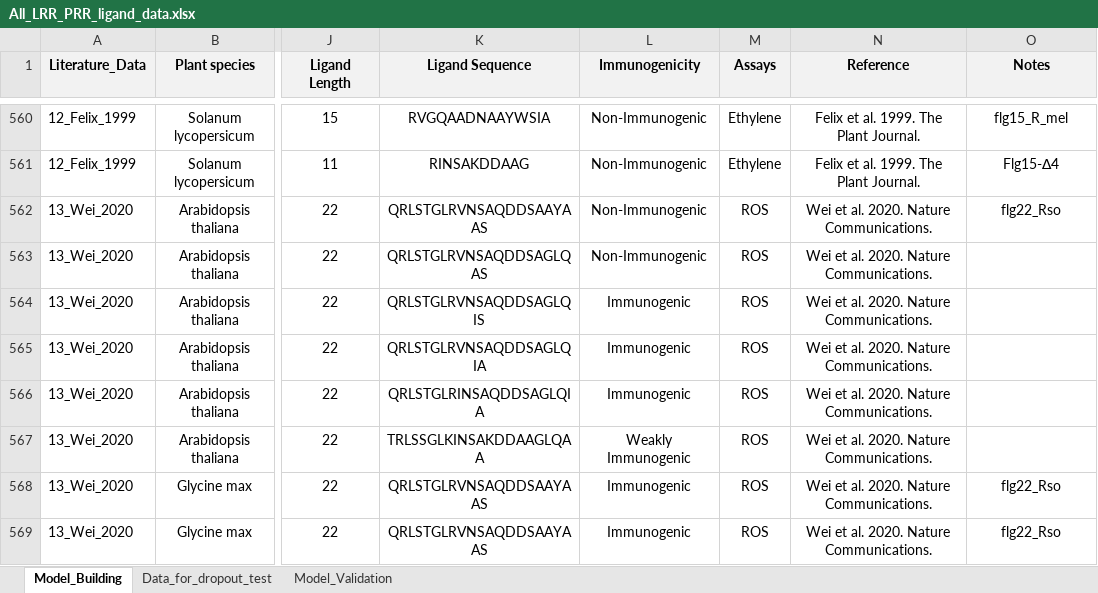
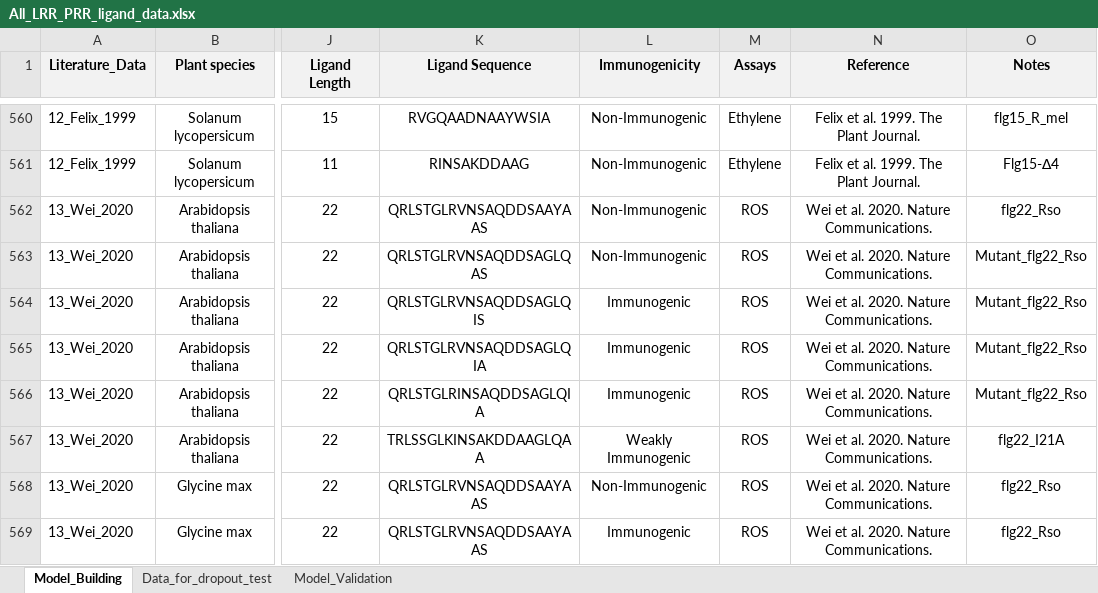
Before and after one commit to DanielleMStevens/mamp-prediction-ml, an Excel workbook: 02_in_data/All_LRR_PRR_ligand_data.xlsx, sheet Model_Building, drawn as a sheet; only a part is shown, gaps mark what is left out; values as stored, in another font and other column widths than the file's, no borders; the diff covers the shown part only; the diff names each change by its address in the sheet, - before the commit and + after, or states it on an @@ line.

Commit message:
new models and clean up old ones

```diff
--- a/02_in_data/All_LRR_PRR_ligand_data.xlsx (sheet Model_Building)
+++ b/02_in_data/All_LRR_PRR_ligand_data.xlsx (sheet Model_Building)
-O563:O566 (Notes): (empty)
+O563:O566 (Notes): Mutant_flg22_Rso
-O567 (Notes): (empty)
+O567 (Notes): flg22_I21A
-L568 (Immunogenicity): Immunogenic
+L568 (Immunogenicity): Non-Immunogenic
```
Also changed, not shown: 17 added rows, 1 removed row and 5 edited cells elsewhere in this sheet, sheet Data_for_dropout_test, 23 other files.
